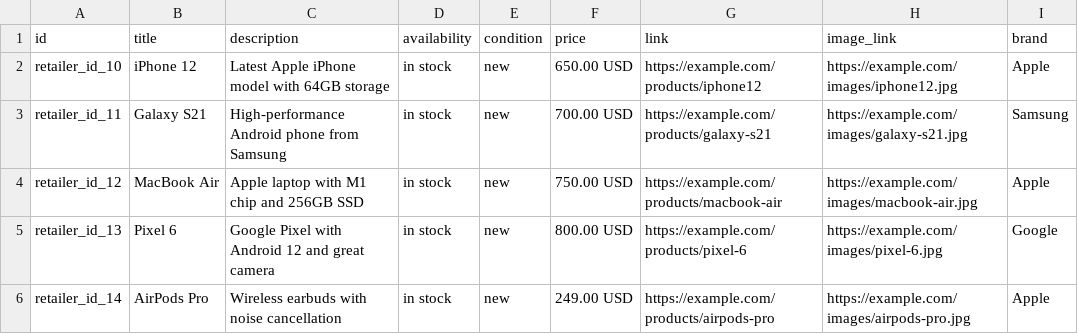
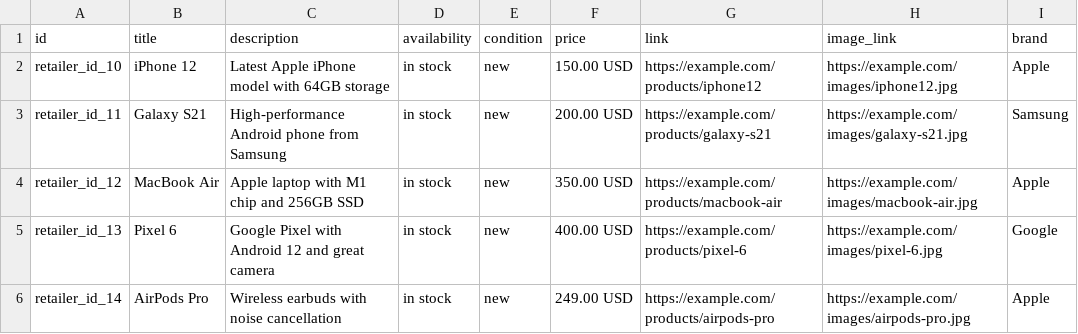
Before and after one commit to vishnuGangadharan/product, a CSV file: products.csv, drawn as a sheet.

Commit message:
Update products.csv

```diff
--- a/products.csv
+++ b/products.csv
@@ -1,6 +1,6 @@
 id,title,description,availability,condition,price,link,image_link,brand
-retailer_id_10,iPhone 12,Latest Apple iPhone model with 64GB storage,in stock,new,650.00 USD,https://example.com/products/iphone12,https://example.com/images/iphone12.jpg,Apple
-retailer_id_11,Galaxy S21,High-performance Android phone from Samsung,in stock,new,700.00 USD,https://example.com/products/galaxy-s21,https://example.com/images/galaxy-s21.jpg,Samsung
-retailer_id_12,MacBook Air,Apple laptop with M1 chip and 256GB SSD,in stock,new,750.00 USD,https://example.com/products/macbook-air,https://example.com/images/macbook-air.jpg,Apple
-retailer_id_13,Pixel 6,Google Pixel with Android 12 and great camera,in stock,new,800.00 USD,https://example.com/products/pixel-6,https://example.com/images/pixel-6.jpg,Google
+retailer_id_10,iPhone 12,Latest Apple iPhone model with 64GB storage,in stock,new,150.00 USD,https://example.com/products/iphone12,https://example.com/images/iphone12.jpg,Apple
+retailer_id_11,Galaxy S21,High-performance Android phone from Samsung,in stock,new,200.00 USD,https://example.com/products/galaxy-s21,https://example.com/images/galaxy-s21.jpg,Samsung
+retailer_id_12,MacBook Air,Apple laptop with M1 chip and 256GB SSD,in stock,new,350.00 USD,https://example.com/products/macbook-air,https://example.com/images/macbook-air.jpg,Apple
+retailer_id_13,Pixel 6,Google Pixel with Android 12 and great camera,in stock,new,400.00 USD,https://example.com/products/pixel-6,https://example.com/images/pixel-6.jpg,Google
 retailer_id_14,AirPods Pro,Wireless earbuds with noise cancellation,in stock,new,249.00 USD,https://example.com/products/airpods-pro,https://example.com/images/airpods-pro.jpg,Apple
```
